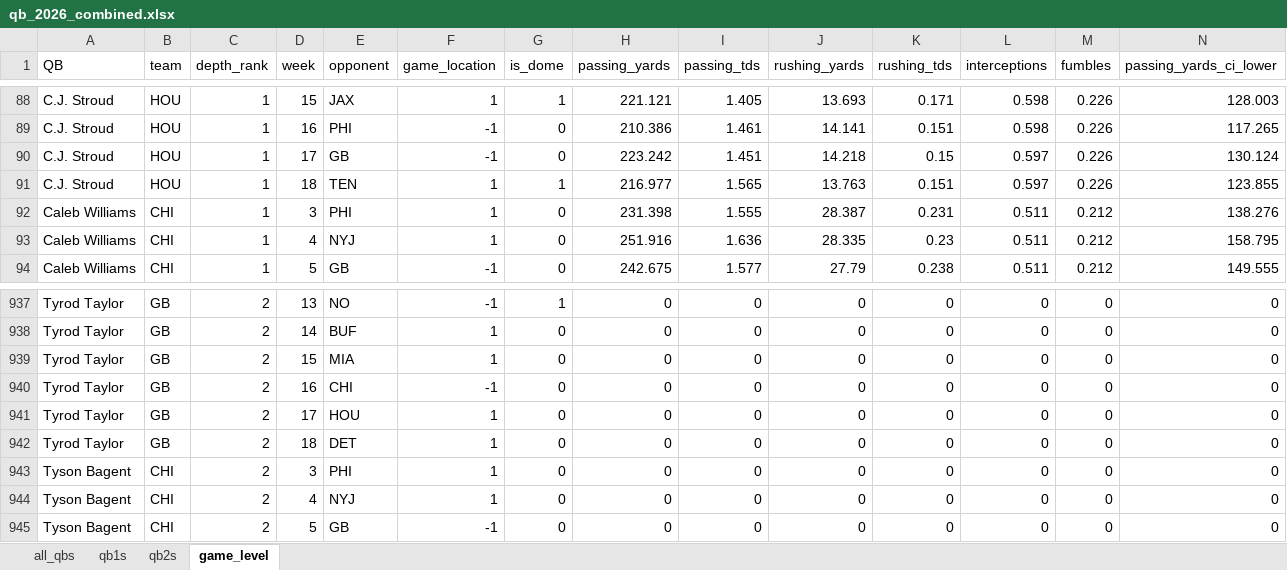
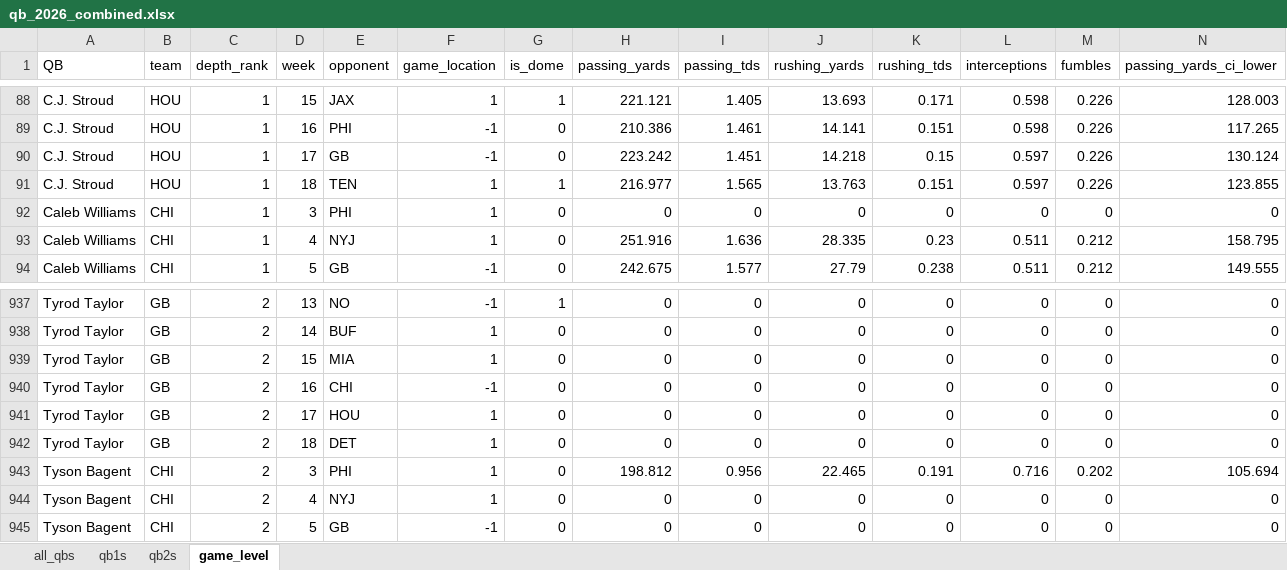
Before and after one commit to egomaniacsfantasy/lineup-lab, an Excel workbook: projections/qb_2026_combined.xlsx, sheet game_level, drawn as a sheet; only a part is shown, gaps mark what is left out; values as stored, in another font and other column widths than the file's, no borders; removed rows and columns are numbered as before the commit, all else as after; rows hold the shown columns only; the diff names each change by its address in the sheet, - before the commit and + after, or states it on an @@ line.

```diff
--- a/projections/qb_2026_combined.xlsx (sheet game_level)
+++ b/projections/qb_2026_combined.xlsx (sheet game_level)
-row 92: Caleb Williams | CHI | 1 | 3 | PHI | 1 | 0 | 231.398 | 1.555 | 28.387 | 0.231 | 0.511 | 0.212 | 138.276
+row 92: Caleb Williams | CHI | 1 | 3 | PHI | 1 | 0 | 0 | 0 | 0 | 0 | 0 | 0 | 0
-row 943: Tyson Bagent | CHI | 2 | 3 | PHI | 1 | 0 | 0 | 0 | 0 | 0 | 0 | 0 | 0
+row 943: Tyson Bagent | CHI | 2 | 3 | PHI | 1 | 0 | 198.812 | 0.956 | 22.465 | 0.191 | 0.716 | 0.202 | 105.694
```
Also changed, not shown: sheet all_qbs, sheet qb1s, sheet qb2s.
